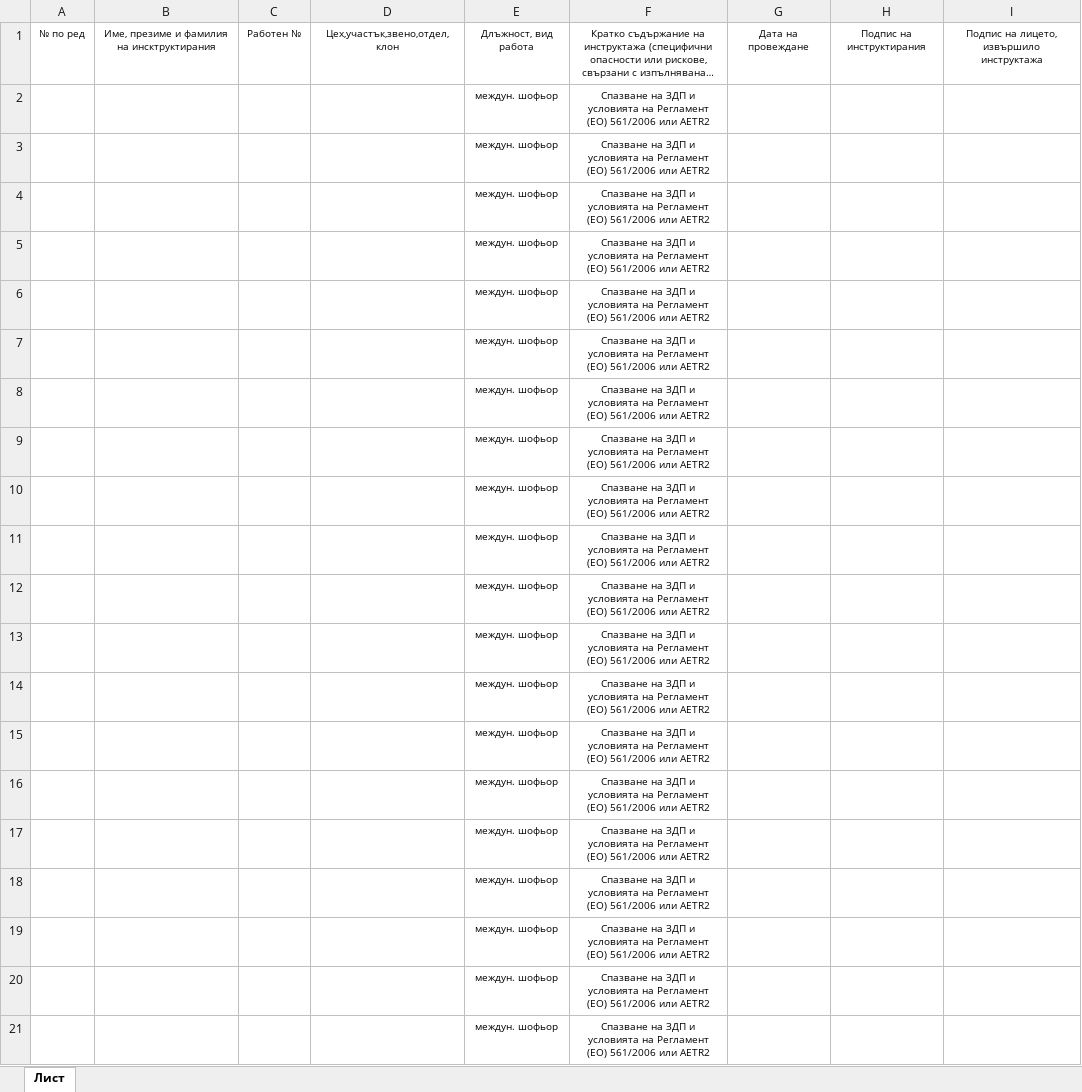
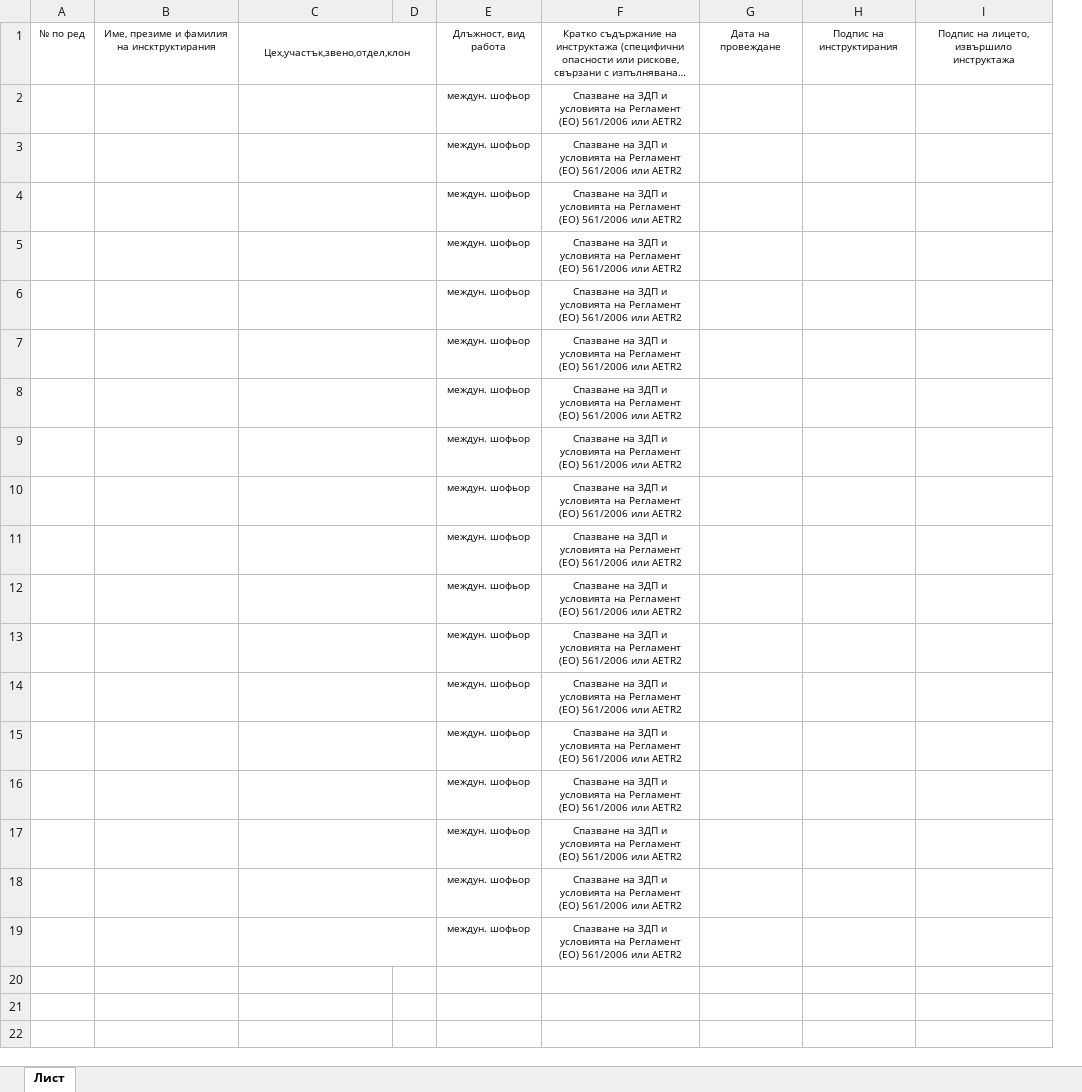
Before and after one commit to DanailYordanov/Office-EIT, an Excel workbook: project/main/xlsx_files/instruction_journal.xlsx, sheet Лист, drawn as a sheet; long unchanged cells end in …; values as stored, in another font and other column widths than the file's, no borders; charts and pictures not drawn; removed rows and columns are numbered as before the commit, all else as after; the diff names each change by its address in the sheet, - before the commit and + after, or states it on an @@ line.

Commit message:
Add changes to the instructions_journal

```diff
--- a/project/main/xlsx_files/instruction_journal.xlsx (sheet Лист)
+++ b/project/main/xlsx_files/instruction_journal.xlsx (sheet Лист)
-column C, row 1: Работен №
+column D, empty
+C1:D1 merged
+C2:D2 merged
+C3:D3 merged
+C4:D4 merged
+C5:D5 merged
+C6:D6 merged
+C7:D7 merged
+C8:D8 merged
+C9:D9 merged
+C10:D10 merged
+C11:D11 merged
+C12:D12 merged
+C13:D13 merged
+C14:D14 merged
+C15:D15 merged
+C16:D16 merged
+C17:D17 merged
+C18:D18 merged
+C19:D19 merged
-row 20:  |  |  |  | междун. шофьор | Спазване на ЗДП и условията на Регламент (ЕО) 561/2006 или AETR2
-row 21:  |  |  |  | междун. шофьор | Спазване на ЗДП и условията на Регламент (ЕО) 561/2006 или AETR2
```
Also changed, not shown: charts or pictures, 1 other file.
